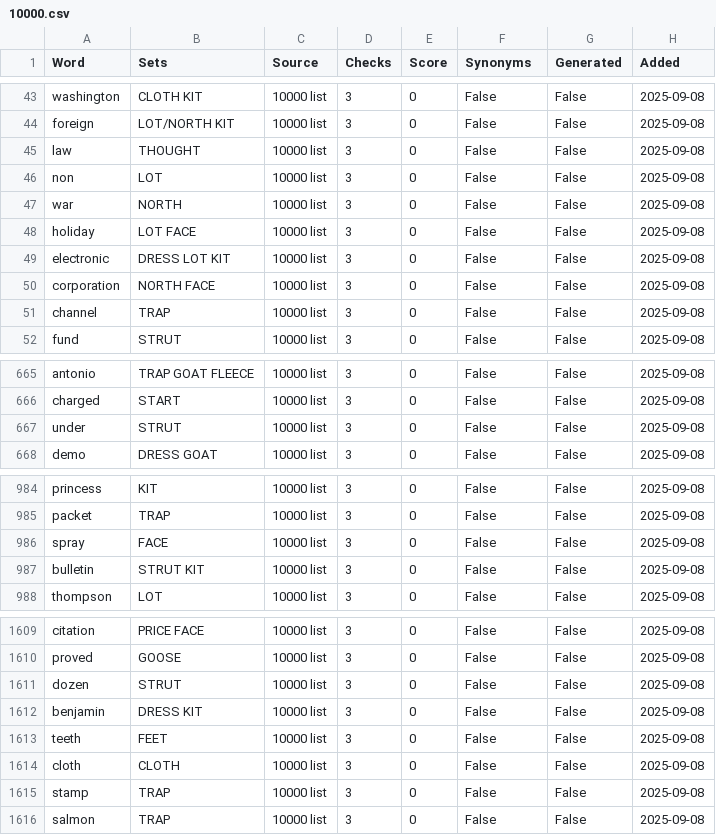
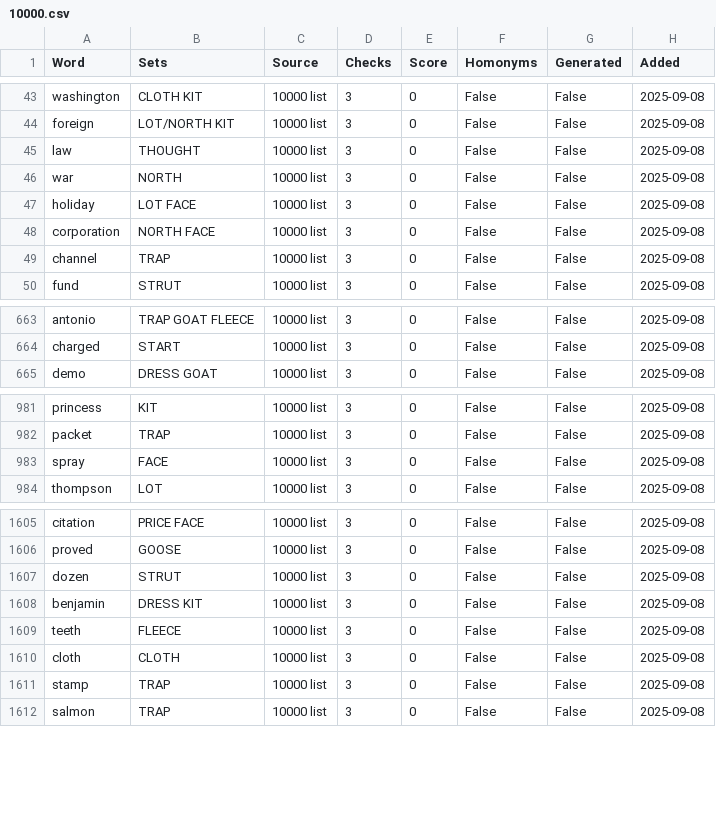
Before and after one commit to jacobkhajjar/Dialex, a CSV file: lists/10000.csv, drawn as a sheet; only a part is shown, gaps mark what is left out; removed rows and columns are numbered as before the commit, all else as after; the diff names each change by its address in the sheet, - before the commit and + after, or states it on an @@ line.

```diff
--- a/lists/10000.csv
+++ b/lists/10000.csv
-F1: Synonyms
+F1: Homonyms
-row 46: non | LOT | 10000 list | 3 | 0 | False | False | 2025-09-08
-row 49: electronic | DRESS LOT KIT | 10000 list | 3 | 0 | False | False | 2025-09-08
-row 667: under | STRUT | 10000 list | 3 | 0 | False | False | 2025-09-08
-row 987: bulletin | STRUT KIT | 10000 list | 3 | 0 | False | False | 2025-09-08
-B1609 (Sets): FEET
+B1609 (Sets): FLEECE
```
Also changed, not shown: lists/Armstrong0.csv, lists/Armstrong1.csv, 26 other files.
